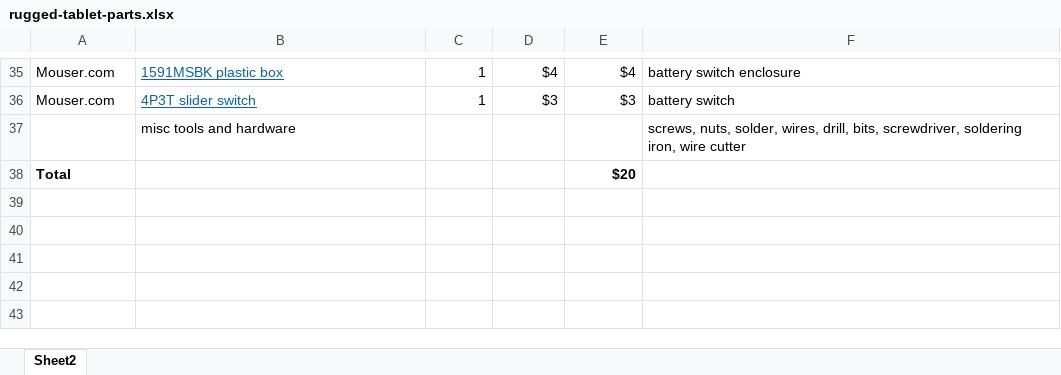
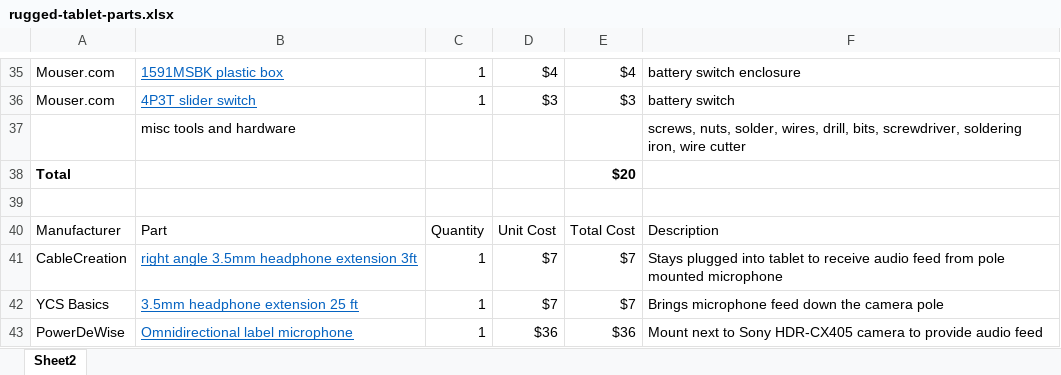
Before and after one commit to Zofware/www.simplesportscaster.com, an Excel workbook: docs/_projects/rugged-tablet-parts.xlsx, sheet Sheet2, drawn as a sheet; only a part is shown, gaps mark what is left out; values as stored, in another font and other column widths than the file's, no borders; table styles not drawn; the diff names each change by its address in the sheet, - before the commit and + after, or states it on an @@ line.

Commit message:
Even more work on rugged tablet project.

```diff
--- a/docs/_projects/rugged-tablet-parts.xlsx (sheet Sheet2)
+++ b/docs/_projects/rugged-tablet-parts.xlsx (sheet Sheet2)
+row 39: (empty)
+row 40: Manufacturer | Part | Quantity | Unit Cost | Total Cost | Description
+row 41: CableCreation | right angle 3.5mm headphone extension 3ft | 1 | $7 | $7 | Stays plugged into tablet to receive audio feed from pole mounted microphone
+row 42: YCS Basics | 3.5mm headphone extension 25 ft | 1 | $7 | $7 | Brings microphone feed down the camera pole
+row 43: PowerDeWise | Omnidirectional label microphone | 1 | $36 | $36 | Mount next to Sony HDR-CX405 camera to provide audio feed
```
Also changed, not shown: 6 other files.
